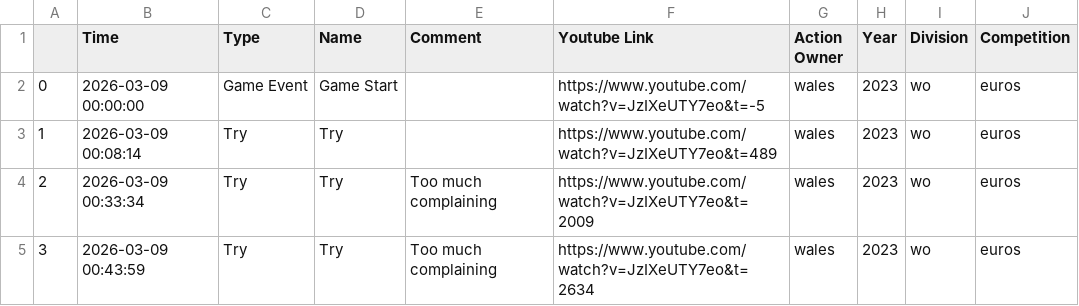
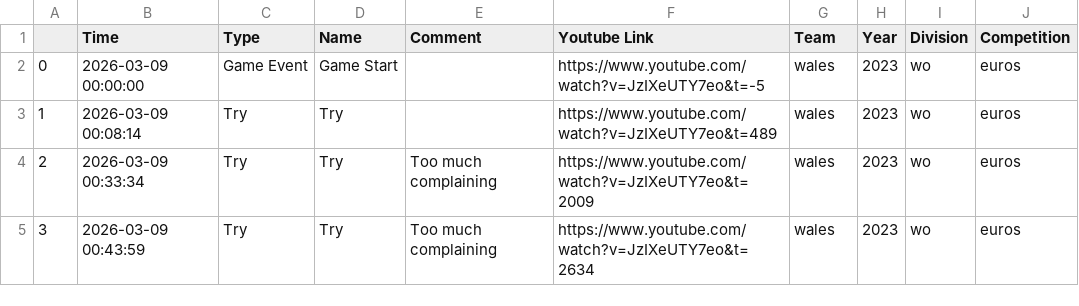
Before and after one commit to robin-maillot/touch-rugby-analyzer, a CSV file: assets/all_events.csv, drawn as a sheet; only a part is shown; the diff names each change by its address in the sheet, - before the commit and + after, or states it on an @@ line.

```diff
--- a/assets/all_events.csv
+++ b/assets/all_events.csv
-G1: Action Owner
+G1: Team
```
Also changed, not shown: 1 other file.
